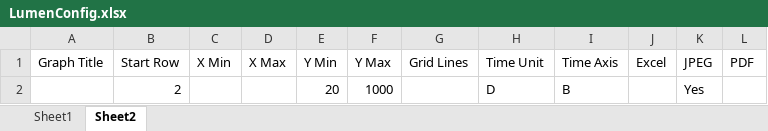
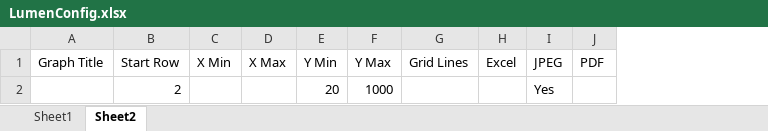
Before and after one commit to light-and-motion/data_processing, an Excel workbook: LumenConfig.xlsx, sheet Sheet2, drawn as a sheet; values as stored, in another font and other column widths than the file's, no borders; the diff names each change by its address in the sheet, - before the commit and + after, or states it on an @@ line.

```diff
--- a/LumenConfig.xlsx (sheet Sheet2)
+++ b/LumenConfig.xlsx (sheet Sheet2)
-column H (Time Unit), row 2: D
-column I (Time Axis), row 2: B
```
Also changed, not shown: sheet Sheet1, 3 other files.
